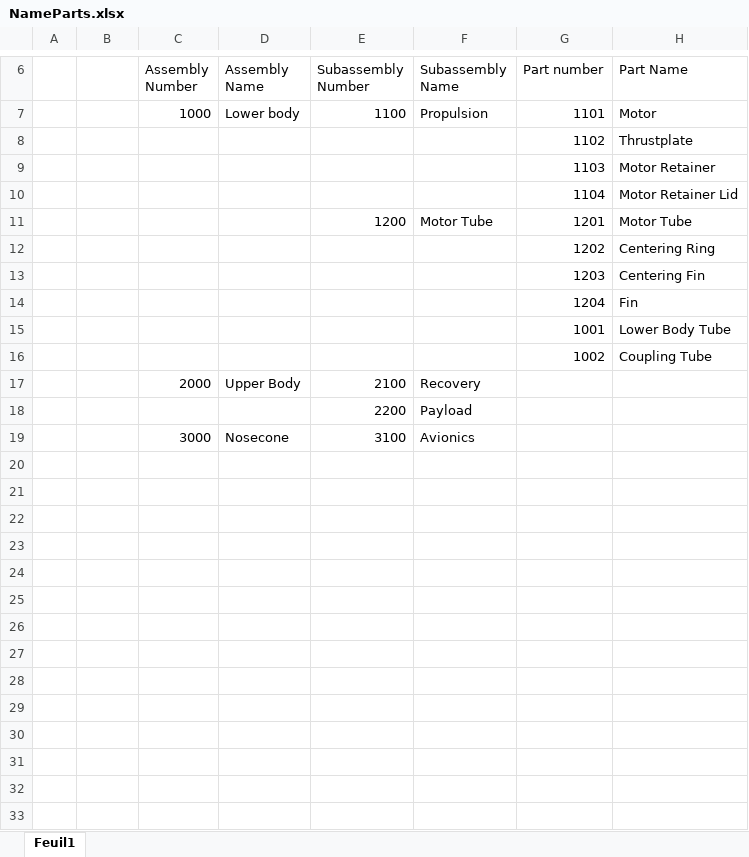
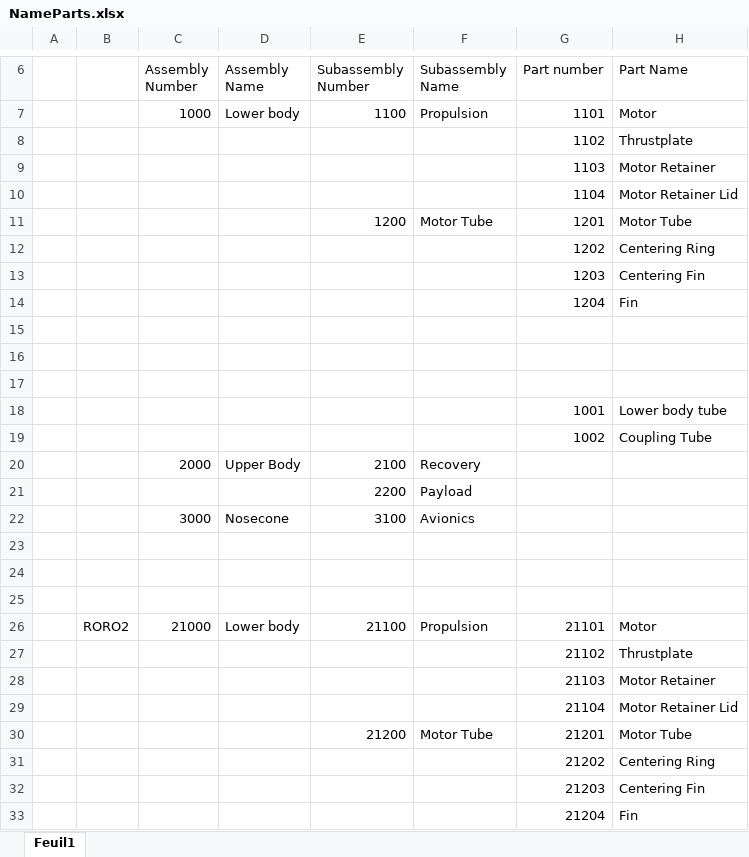
Before and after one commit to irec-duster/RORO, an Excel workbook: NameParts.xlsx, sheet Feuil1, drawn as a sheet; only a part is shown, gaps mark what is left out; values as stored, in another font and other column widths than the file's, no borders; addresses are those after the commit; the diff covers the shown part only; the diff names each change by its address in the sheet, - before the commit and + after, or states it on an @@ line.

```diff
--- a/NameParts.xlsx (sheet Feuil1)
+++ b/NameParts.xlsx (sheet Feuil1)
+row 15: (empty)
+row 16: (empty)
+row 17: (empty)
-H18 (Part Name): Lower Body Tube
+H18 (Part Name): Lower body tube
+row 23: (empty)
+row 24: (empty)
+row 25: (empty)
+row 26:  | RORO2 | 21000 | Lower body | 21100 | Propulsion | 21101 | Motor
+row 27:  |  |  |  |  |  | 21102 | Thrustplate
+row 28:  |  |  |  |  |  | 21103 | Motor Retainer
+row 29:  |  |  |  |  |  | 21104 | Motor Retainer Lid
+row 30:  |  |  |  | 21200 | Motor Tube | 21201 | Motor Tube
+row 31:  |  |  |  |  |  | 21202 | Centering Ring
+row 32:  |  |  |  |  |  | 21203 | Centering Fin
+row 33:  |  |  |  |  |  | 21204 | Fin
```
Also changed, not shown: 16 added rows elsewhere in this sheet, 31 other files.
